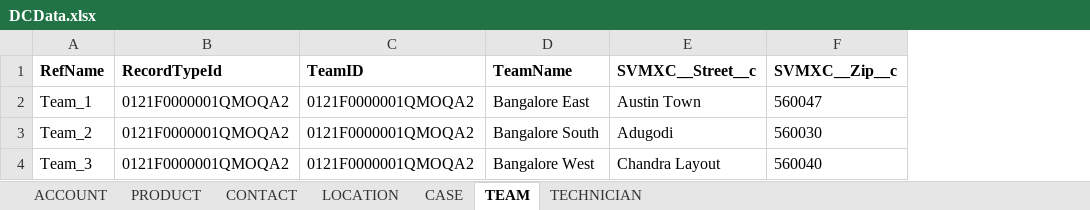
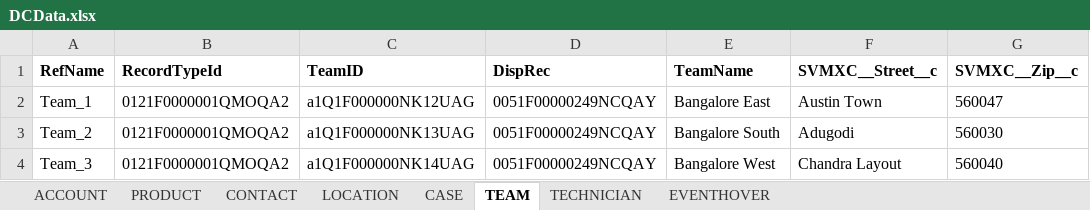
Before and after one commit to Lakshmibssvmx/DataCreator, an Excel workbook: resources/DCData.xlsx, sheet TEAM, drawn as a sheet; only a part is shown; values as stored, in another font and other column widths than the file's, no borders; the diff names each change by its address in the sheet, - before the commit and + after, or states it on an @@ line.

```diff
--- a/resources/DCData.xlsx (sheet TEAM)
+++ b/resources/DCData.xlsx (sheet TEAM)
+sheet tab: EVENTHOVER
+column D (DispRec), rows 2-4: all 0051F00000249NCQAY
-C2 (TeamID): 0121F0000001QMOQA2
+C2 (TeamID): a1Q1F000000NK12UAG
-C3 (TeamID): 0121F0000001QMOQA2
+C3 (TeamID): a1Q1F000000NK13UAG
-C4 (TeamID): 0121F0000001QMOQA2
+C4 (TeamID): a1Q1F000000NK14UAG
```
Also changed, not shown: 22 other files.
